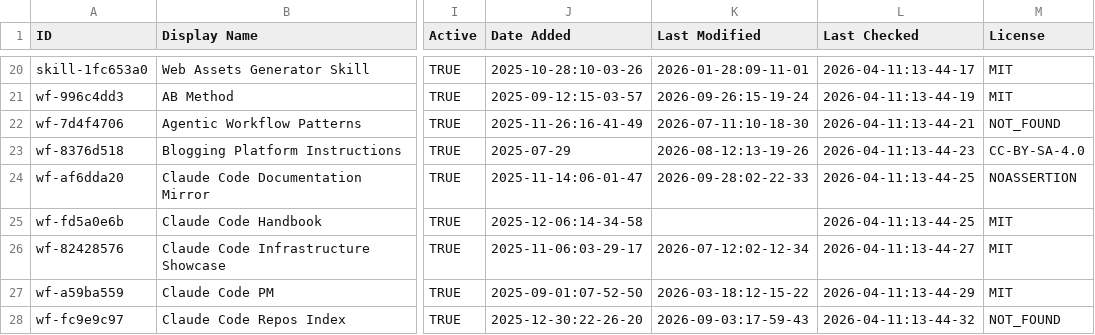
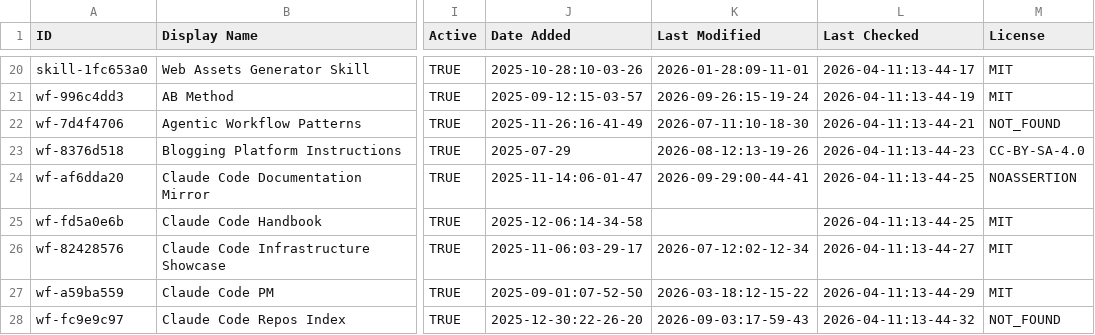
Before and after one commit to daniel-zou/awesome-claude-code, a CSV file: THE_RESOURCES_TABLE.csv, drawn as a sheet; only a part is shown, gaps mark what is left out; the diff covers the shown part only; the diff names each change by its address in the sheet, - before the commit and + after, or states it on an @@ line.

```diff
--- a/THE_RESOURCES_TABLE.csv
+++ b/THE_RESOURCES_TABLE.csv
-K24 (Last Modified): 2026-09-28:02-22-33
+K24 (Last Modified): 2026-09-29:00-44-41
```
Also changed, not shown: 47 edited cells elsewhere in this file.
